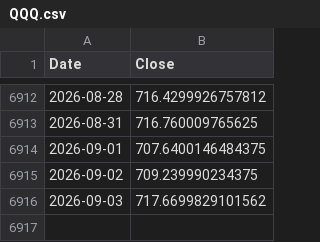
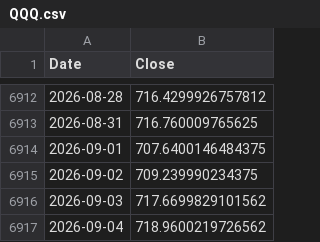
Before and after one commit to stegitforme/tqqq-vol-target, a CSV file: data/QQQ.csv, drawn as a sheet; only a part is shown, gaps mark what is left out; the diff names each change by its address in the sheet, - before the commit and + after, or states it on an @@ line.

```diff
--- a/data/QQQ.csv
+++ b/data/QQQ.csv
+row 6917: 2026-09-04 | 718.9600219726562
```
Also changed, not shown: data/TQQQ.csv, logs/history.csv, 6 other files.
